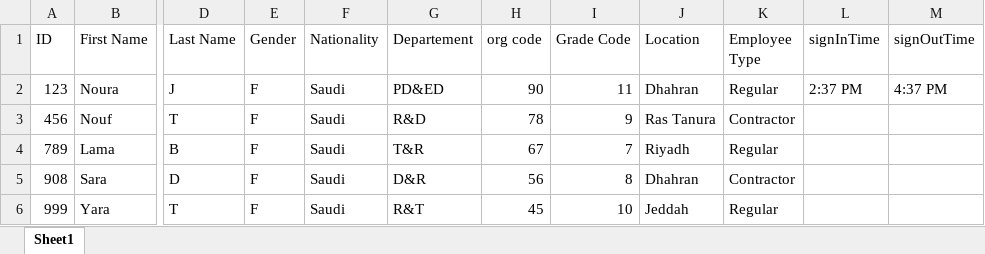
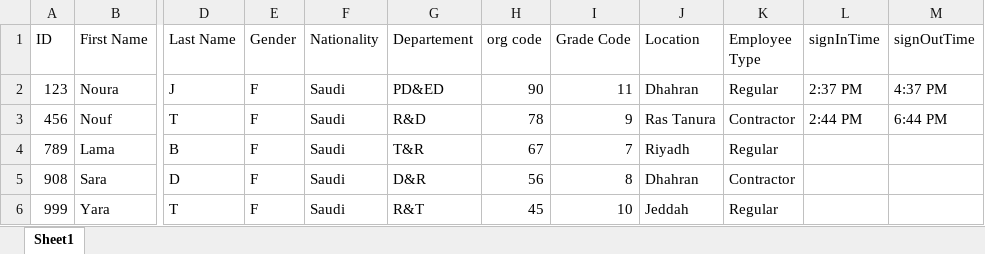
Before and after one commit to Noura-j/excelfile, an Excel workbook: test.xlsx, sheet Sheet1, drawn as a sheet; only a part is shown, gaps mark what is left out; values as stored, in another font and other column widths than the file's, no borders; table styles not drawn; the diff names each change by its address in the sheet, - before the commit and + after, or states it on an @@ line.

Commit message:
Updated sign-in/sign-out times

```diff
--- a/test.xlsx (sheet Sheet1)
+++ b/test.xlsx (sheet Sheet1)
-L3 (signInTime): (empty)
+L3 (signInTime): 2:44 PM
-M3 (signOutTime): (empty)
+M3 (signOutTime): 6:44 PM
```
